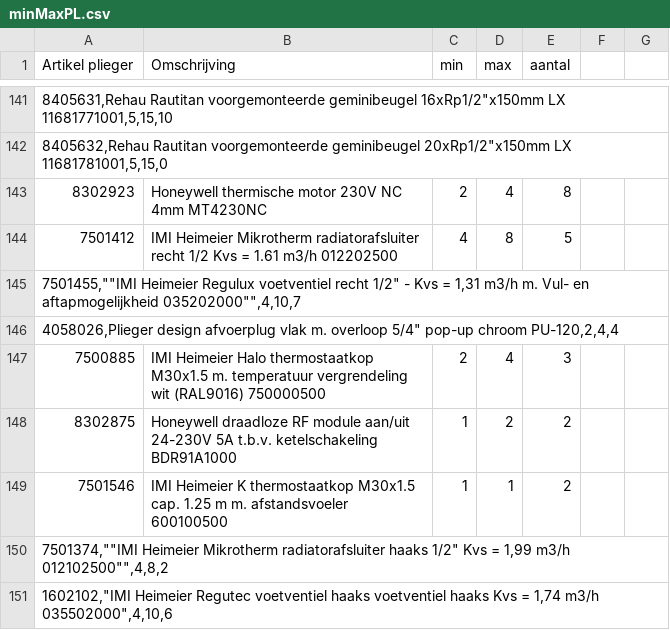
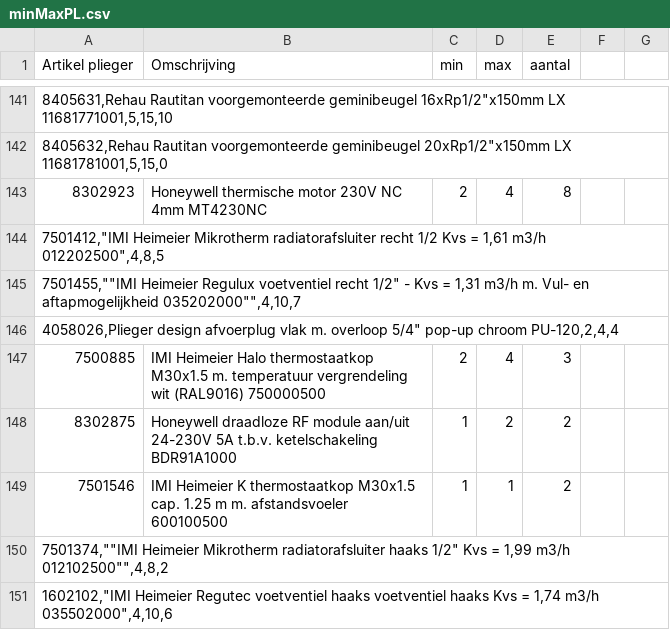
Before and after one commit to tom13m/johan-public, a CSV file: webroot/product_data/minMaxPL.csv, drawn as a sheet; only a part is shown, gaps mark what is left out; removed rows and columns are numbered as before the commit, all else as after; the diff names each change by its address in the sheet, - before the commit and + after, or states it on an @@ line.

Commit message:
Update minMaxPL.csv

```diff
--- a/webroot/product_data/minMaxPL.csv
+++ b/webroot/product_data/minMaxPL.csv
-row 144: 7501412 | IMI Heimeier Mikrotherm radiatorafsluiter recht 1/2 Kvs = 1.61 m3/h 012202500 | 4 | 8 | 5
+row 144: 7501412,"IMI Heimeier Mikrotherm radiatorafsluiter recht 1/2 Kvs = 1,61 m3/h 012202500",4,8,5
```
